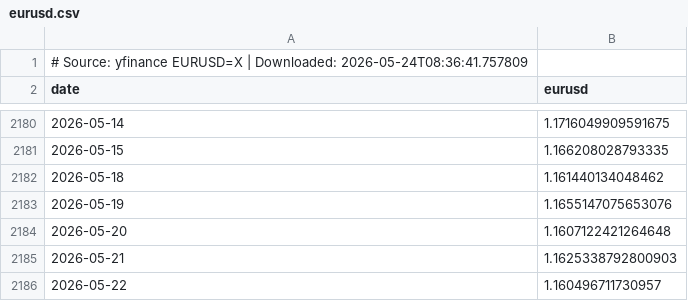
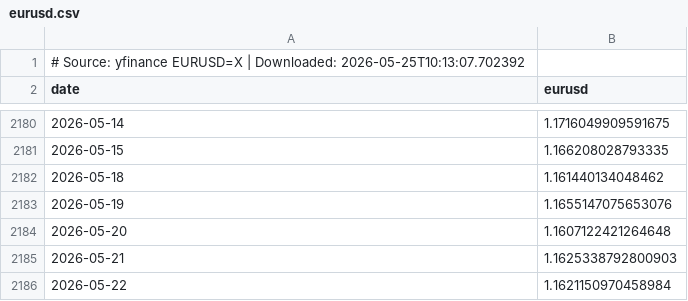
Before and after one commit to sergioolobo/OMIP, a CSV file: scripts/data/raw/eurusd.csv, drawn as a sheet; only a part is shown, gaps mark what is left out.

```diff
--- a/scripts/data/raw/eurusd.csv
+++ b/scripts/data/raw/eurusd.csv
@@ -1,2 +1,2 @@
-# Source: yfinance EURUSD=X | Downloaded: 2026-05-24T08:36:41.757809
+# Source: yfinance EURUSD=X | Downloaded: 2026-05-25T10:13:07.702392
 date,eurusd
@@ -2185,2 +2185,2 @@ date,eurusd
 2026-05-21,1.1625338792800903
-2026-05-22,1.160496711730957
+2026-05-22,1.1621150970458984
```
Also changed, not shown: scripts/data/raw/api2_coal.csv, scripts/data/raw/eua_co2.csv, 26 other files.
